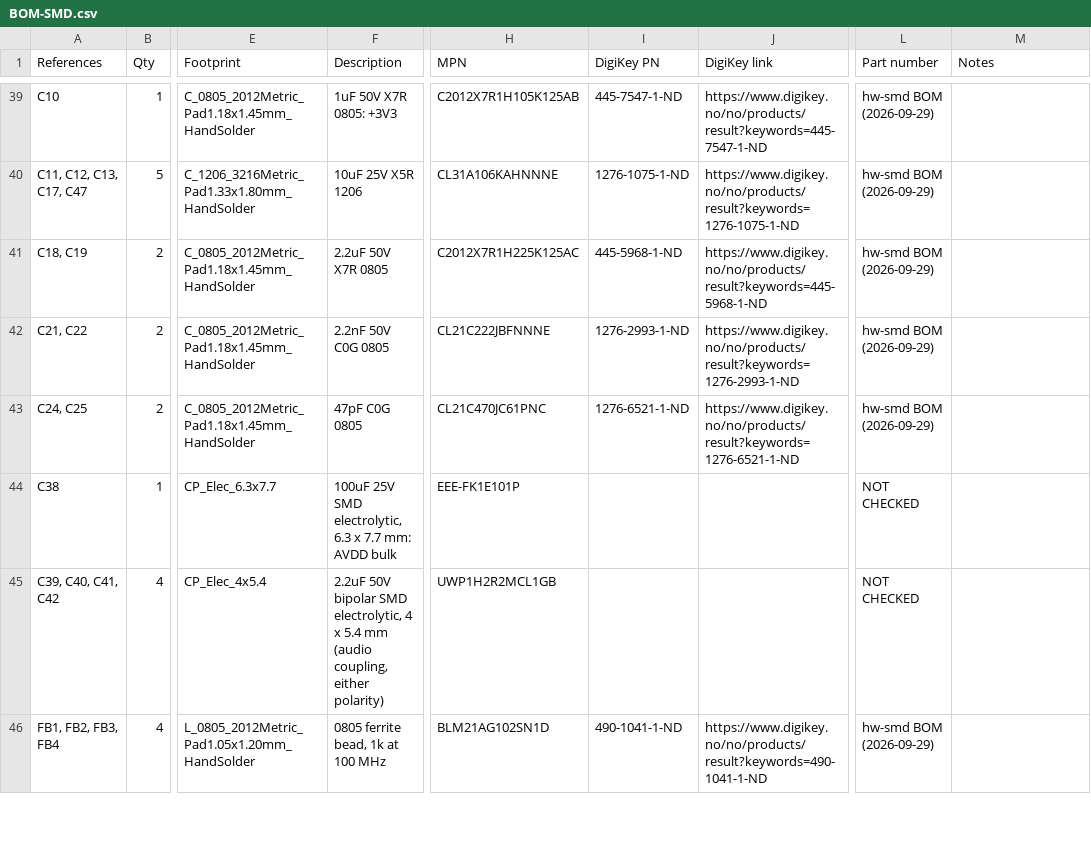
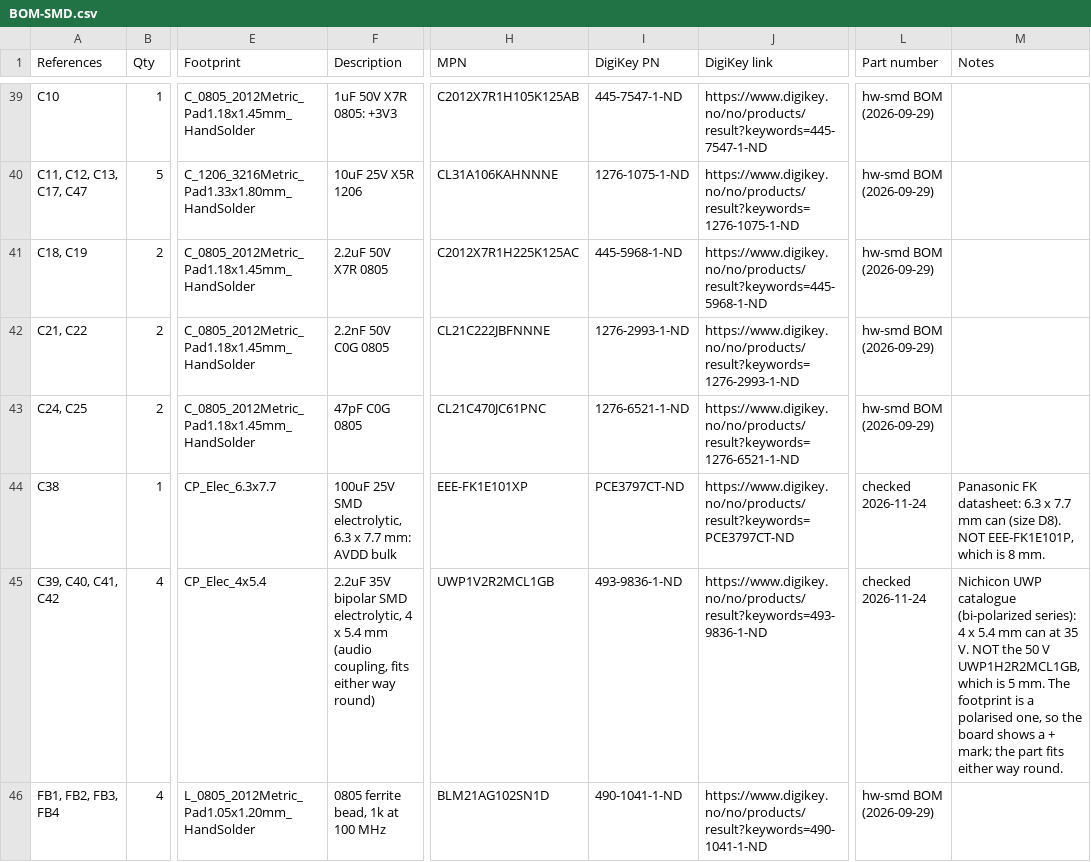
Before and after one commit to waagbo/picogus-tht, a CSV file: hw-smd-v2.1/docs/BOM-SMD.csv, drawn as a sheet; only a part is shown, gaps mark what is left out; the diff covers the shown part only; the diff names each change by its address in the sheet, - before the commit and + after, or states it on an @@ line.

```diff
--- a/hw-smd-v2.1/docs/BOM-SMD.csv
+++ b/hw-smd-v2.1/docs/BOM-SMD.csv
-H44 (MPN): EEE-FK1E101P
+H44 (MPN): EEE-FK1E101XP
-I44 (DigiKey PN): (empty)
+I44 (DigiKey PN): PCE3797CT-ND
-J44 (DigiKey link): (empty)
+J44 (DigiKey link): https://www.digikey.no/no/products/result?keywords=PCE3797CT-ND
-L44:L45 (Part number): NOT CHECKED
+L44:L45 (Part number): checked 2026-11-24
-M44 (Notes): (empty)
+M44 (Notes): Panasonic FK datasheet: 6.3 x 7.7 mm can (size D8). NOT EEE-FK1E101P, which is 8 mm.
-F45 (Description): 2.2uF 50V bipolar SMD electrolytic, 4 x 5.4 mm (audio coupling, either polarity)
+F45 (Description): 2.2uF 35V bipolar SMD electrolytic, 4 x 5.4 mm (audio coupling, fits either way round)
-H45 (MPN): UWP1H2R2MCL1GB
+H45 (MPN): UWP1V2R2MCL1GB
-I45 (DigiKey PN): (empty)
+I45 (DigiKey PN): 493-9836-1-ND
-J45 (DigiKey link): (empty)
+J45 (DigiKey link): https://www.digikey.no/no/products/result?keywords=493-9836-1-ND
-M45 (Notes): (empty)
+M45 (Notes): Nichicon UWP catalogue (bi-polarized series): 4 x 5.4 mm can at 35 V. NOT the 50 V UWP1H2R2MCL1GB, which is 5 mm. The footprint is a polarised one, so the board shows a + mark; the part fits either way round.
```
Also changed, not shown: 40 edited cells elsewhere in this file, 6 other files.
